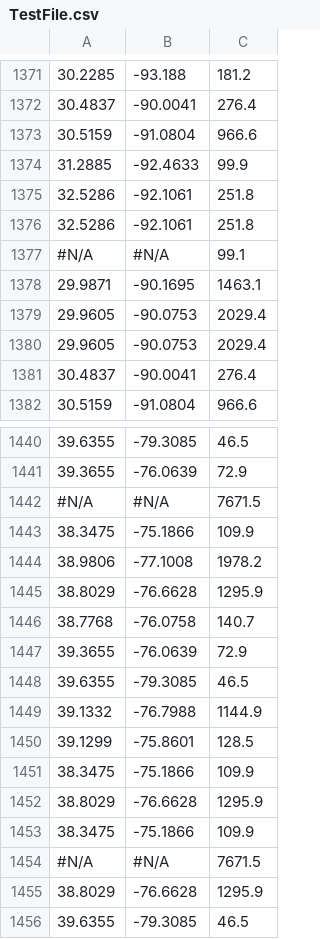
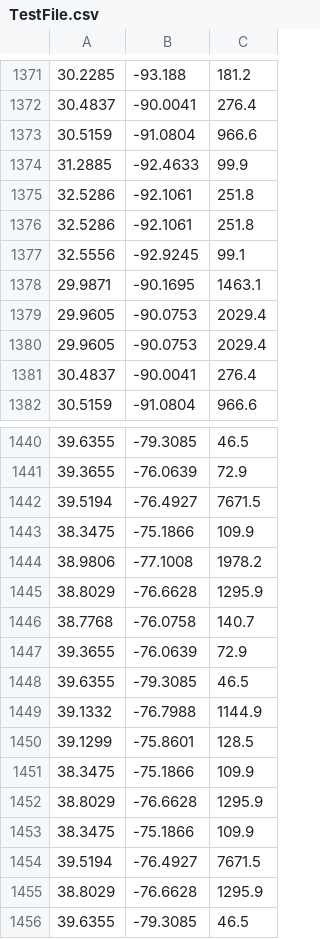
Before and after one commit to neil-dey/MCM2018, a CSV file: data/TestFile.csv, drawn as a sheet; only a part is shown, gaps mark what is left out; removed rows and columns are numbered as before the commit, all else as after; the diff covers the shown part only; the diff names each change by its address in the sheet, - before the commit and + after, or states it on an @@ line.

```diff
--- a/data/TestFile.csv
+++ b/data/TestFile.csv
-row 1377: #N/A | #N/A | 99.1
+row 1377: 32.5556 | -92.9245 | 99.1
-row 1442: #N/A | #N/A | 7671.5
+row 1442: 39.5194 | -76.4927 | 7671.5
-row 1454: #N/A | #N/A | 7671.5
+row 1454: 39.5194 | -76.4927 | 7671.5
```
Also changed, not shown: 41 removed rows elsewhere in this file.
